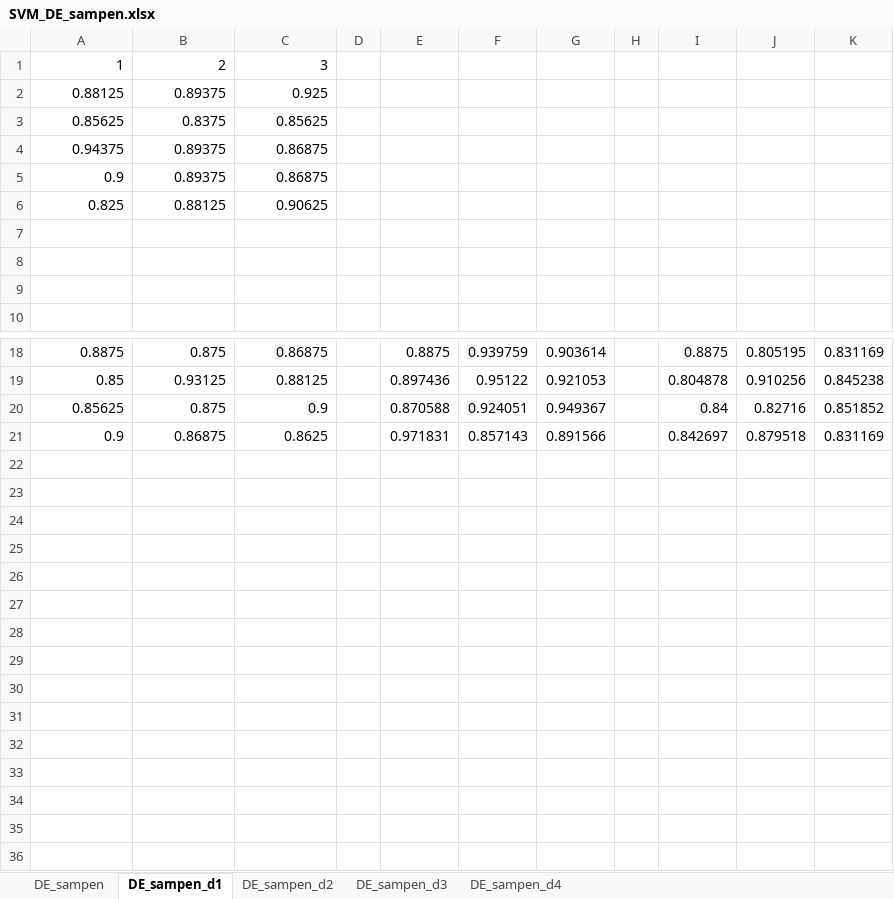
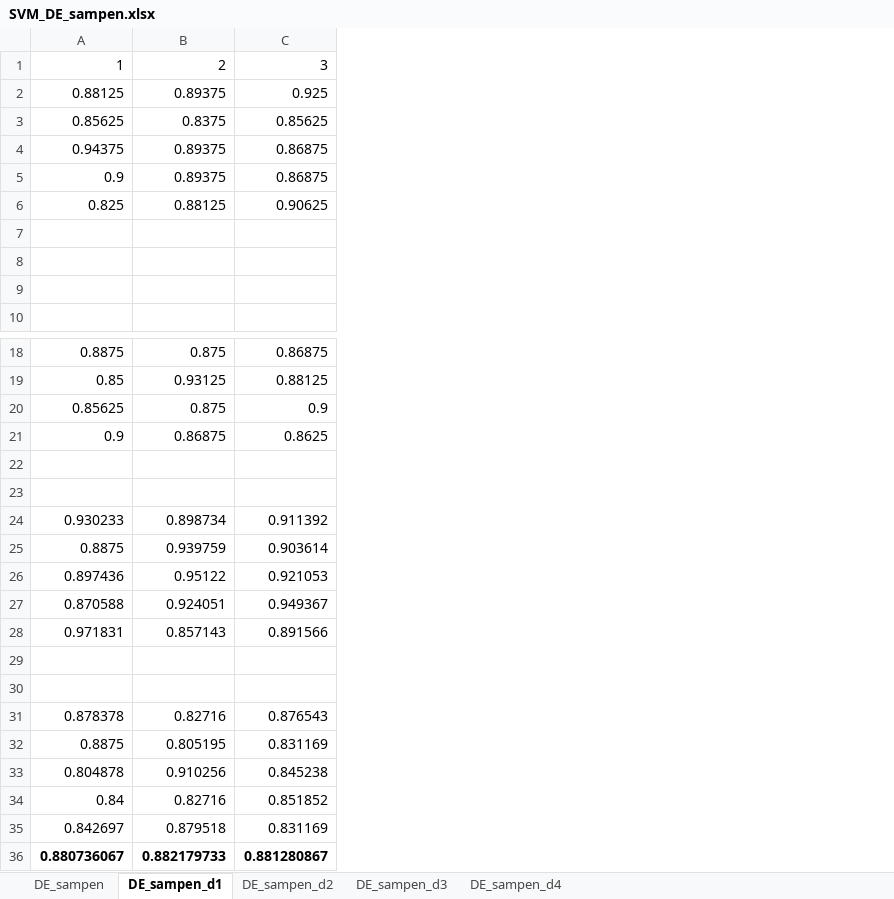
Before and after one commit to chenshuaihua/Graduate, an Excel workbook: 结果/SVM分类/样本熵/SVM_DE_sampen.xlsx, sheet DE_sampen_d1, drawn as a sheet; only a part is shown, gaps mark what is left out; values as stored, in another font and other column widths than the file's, no borders; removed rows and columns are numbered as before the commit, all else as after; the diff names each change by its address in the sheet, - before the commit and + after, or states it on an @@ line.

```diff
--- a/结果/SVM分类/样本熵/SVM_DE_sampen.xlsx (sheet DE_sampen_d1)
+++ b/结果/SVM分类/样本熵/SVM_DE_sampen.xlsx (sheet DE_sampen_d1)
-column D, empty
-column E, rows 18-21: 0.8875 | 0.897436 | 0.870588 | 0.971831
-column F, rows 18-21: 0.939759 | 0.95122 | 0.924051 | 0.857143
-column G, rows 18-21: 0.903614 | 0.921053 | 0.949367 | 0.891566
-column H, empty
-column I, rows 18-21: 0.8875 | 0.804878 | 0.84 | 0.842697
-column J, rows 18-21: 0.805195 | 0.910256 | 0.82716 | 0.879518
-column K, rows 18-21: 0.831169 | 0.845238 | 0.851852 | 0.831169
+row 22: (empty)
+row 23: (empty)
+row 24: 0.930233 | 0.898734 | 0.911392
+row 25: 0.8875 | 0.939759 | 0.903614
+row 26: 0.897436 | 0.95122 | 0.921053
+row 27: 0.870588 | 0.924051 | 0.949367
+row 28: 0.971831 | 0.857143 | 0.891566
+row 29: (empty)
+row 30: (empty)
+row 31: 0.878378 | 0.82716 | 0.876543
+row 32: 0.8875 | 0.805195 | 0.831169
+row 33: 0.804878 | 0.910256 | 0.845238
+row 34: 0.84 | 0.82716 | 0.851852
+row 35: 0.842697 | 0.879518 | 0.831169
+row 36: 0.880736067 | 0.882179733 | 0.881280867
```
Also changed, not shown: sheet DE_sampen_d2, sheet DE_sampen_d4, sheet DE_sampen_d3, sheet DE_sampen, 7 other files.
